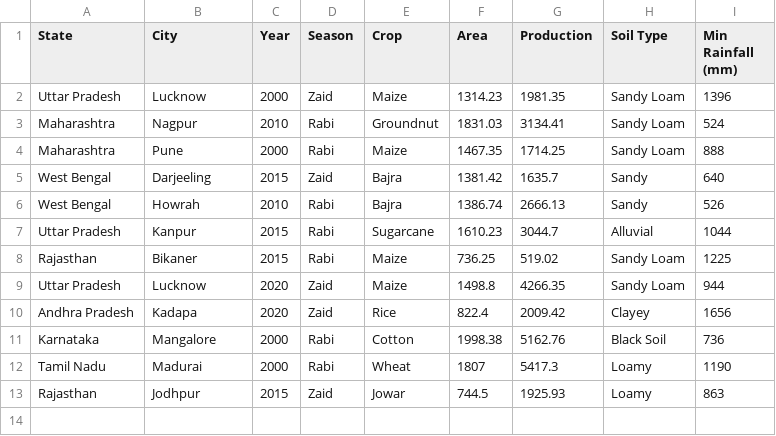
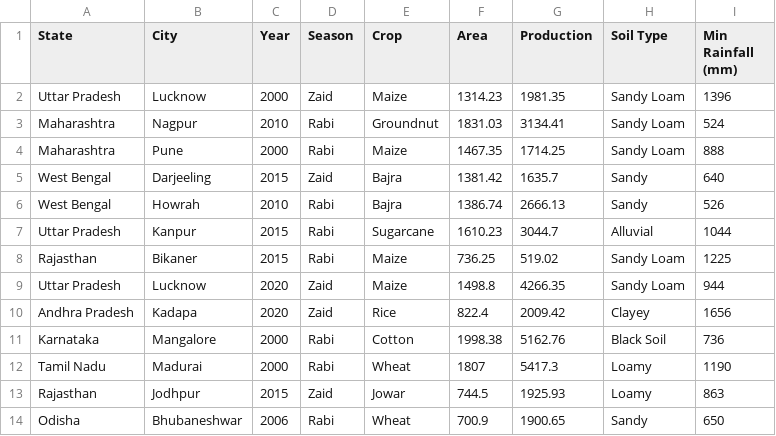
Before and after one commit to GauravPandey05/Farmer-Care, a CSV file: farmer-care/public/cropproduction.csv, drawn as a sheet.

```diff
--- a/farmer-care/public/cropproduction.csv
+++ b/farmer-care/public/cropproduction.csv
@@ -13 +13,2 @@ Tamil Nadu,Madurai,2000,Rabi,Wheat,1807,5417.3,Loamy,1190
 Rajasthan,Jodhpur,2015,Zaid,Jowar,744.5,1925.93,Loamy,863
+Odisha,Bhubaneshwar,2006,Rabi,Wheat,700.9,1900.65,Sandy,650
```
Also changed, not shown: 4 other files.
